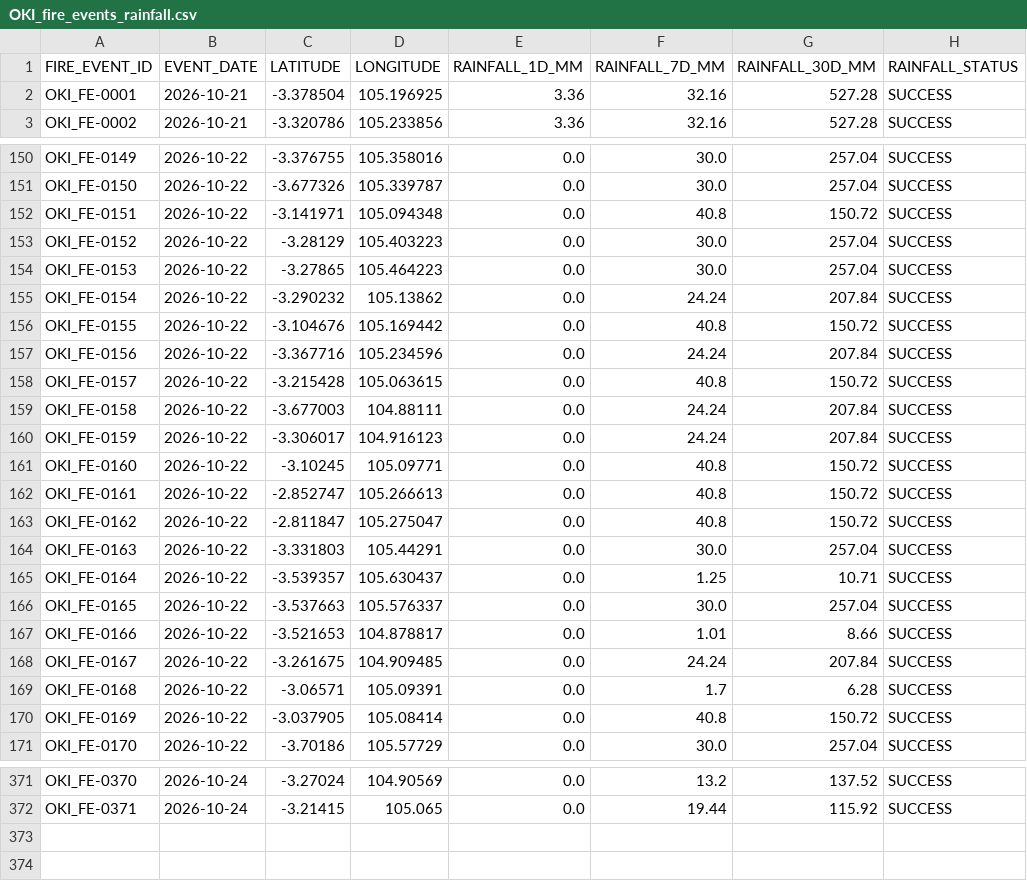
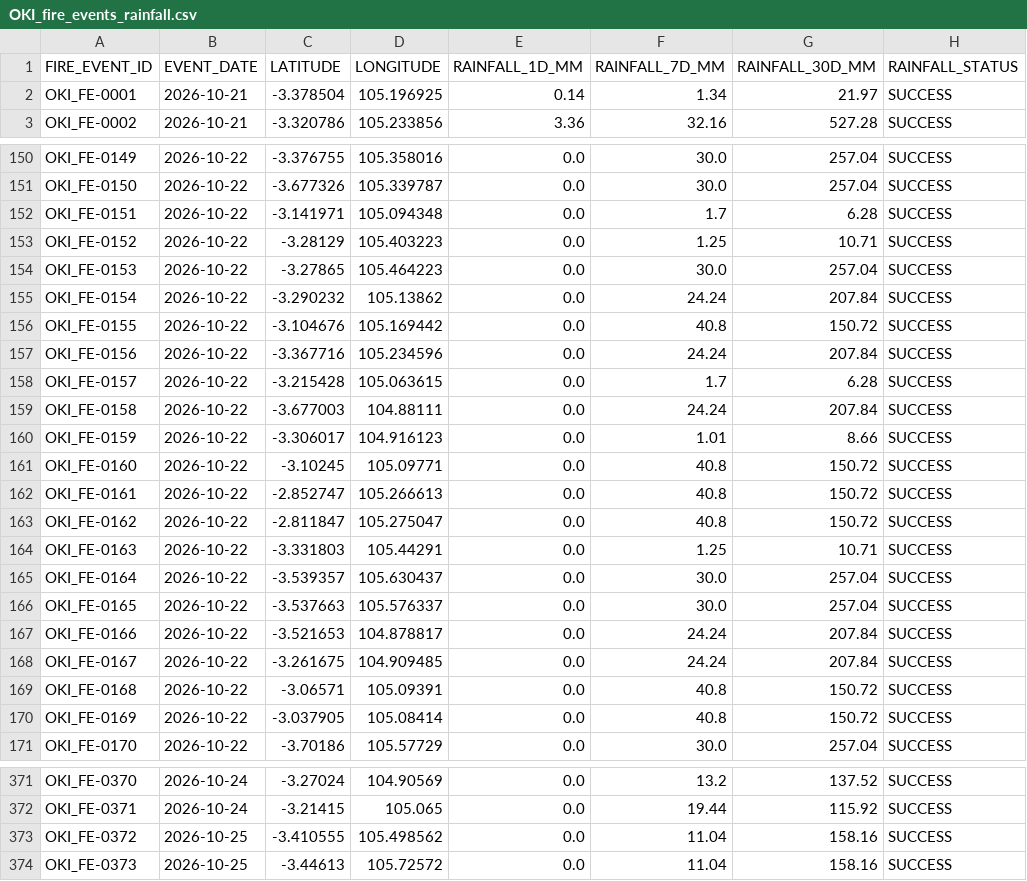
Before and after one commit to Indrmlnaa/Fire_Monitoring, a CSV file: data/v2/processed/OKI_fire_events_rainfall.csv, drawn as a sheet; only a part is shown, gaps mark what is left out; the diff covers the shown part only.

```diff
--- a/data/v2/processed/OKI_fire_events_rainfall.csv
+++ b/data/v2/processed/OKI_fire_events_rainfall.csv
@@ -1,3 +1,3 @@
 FIRE_EVENT_ID,EVENT_DATE,LATITUDE,LONGITUDE,RAINFALL_1D_MM,RAINFALL_7D_MM,RAINFALL_30D_MM,RAINFALL_STATUS
-OKI_FE-0001,2026-10-21,-3.378504,105.196925,3.36,32.16,527.28,SUCCESS
+OKI_FE-0001,2026-10-21,-3.378504,105.196925,0.14,1.34,21.97,SUCCESS
 OKI_FE-0002,2026-10-21,-3.320786,105.233856,3.36,32.16,527.28,SUCCESS
@@ -151,4 +151,4 @@ OKI_FE-0149,2026-10-22,-3.376755,105.358016,0.0,30.0,257.04,SUCCESS
 OKI_FE-0150,2026-10-22,-3.677326,105.339787,0.0,30.0,257.04,SUCCESS
-OKI_FE-0151,2026-10-22,-3.141971,105.094348,0.0,40.8,150.72,SUCCESS
-OKI_FE-0152,2026-10-22,-3.28129,105.403223,0.0,30.0,257.04,SUCCESS
+OKI_FE-0151,2026-10-22,-3.141971,105.094348,0.0,1.7,6.28,SUCCESS
+OKI_FE-0152,2026-10-22,-3.28129,105.403223,0.0,1.25,10.71,SUCCESS
 OKI_FE-0153,2026-10-22,-3.27865,105.464223,0.0,30.0,257.04,SUCCESS
@@ -157,5 +157,5 @@ OKI_FE-0155,2026-10-22,-3.104676,105.169442,0.0,40.8,150.72,SUCCESS
 OKI_FE-0156,2026-10-22,-3.367716,105.234596,0.0,24.24,207.84,SUCCESS
-OKI_FE-0157,2026-10-22,-3.215428,105.063615,0.0,40.8,150.72,SUCCESS
+OKI_FE-0157,2026-10-22,-3.215428,105.063615,0.0,1.7,6.28,SUCCESS
 OKI_FE-0158,2026-10-22,-3.677003,104.88111,0.0,24.24,207.84,SUCCESS
-OKI_FE-0159,2026-10-22,-3.306017,104.916123,0.0,24.24,207.84,SUCCESS
+OKI_FE-0159,2026-10-22,-3.306017,104.916123,0.0,1.01,8.66,SUCCESS
 OKI_FE-0160,2026-10-22,-3.10245,105.09771,0.0,40.8,150.72,SUCCESS
@@ -163,8 +163,8 @@ OKI_FE-0161,2026-10-22,-2.852747,105.266613,0.0,40.8,150.72,SUCCESS
 OKI_FE-0162,2026-10-22,-2.811847,105.275047,0.0,40.8,150.72,SUCCESS
-OKI_FE-0163,2026-10-22,-3.331803,105.44291,0.0,30.0,257.04,SUCCESS
-OKI_FE-0164,2026-10-22,-3.539357,105.630437,0.0,1.25,10.71,SUCCESS
+OKI_FE-0163,2026-10-22,-3.331803,105.44291,0.0,1.25,10.71,SUCCESS
+OKI_FE-0164,2026-10-22,-3.539357,105.630437,0.0,30.0,257.04,SUCCESS
 OKI_FE-0165,2026-10-22,-3.537663,105.576337,0.0,30.0,257.04,SUCCESS
-OKI_FE-0166,2026-10-22,-3.521653,104.878817,0.0,1.01,8.66,SUCCESS
+OKI_FE-0166,2026-10-22,-3.521653,104.878817,0.0,24.24,207.84,SUCCESS
 OKI_FE-0167,2026-10-22,-3.261675,104.909485,0.0,24.24,207.84,SUCCESS
-OKI_FE-0168,2026-10-22,-3.06571,105.09391,0.0,1.7,6.28,SUCCESS
+OKI_FE-0168,2026-10-22,-3.06571,105.09391,0.0,40.8,150.72,SUCCESS
 OKI_FE-0169,2026-10-22,-3.037905,105.08414,0.0,40.8,150.72,SUCCESS
@@ -372 +372,3 @@ OKI_FE-0370,2026-10-24,-3.27024,104.90569,0.0,13.2,137.52,SUCCESS
 OKI_FE-0371,2026-10-24,-3.21415,105.065,0.0,19.44,115.92,SUCCESS
+OKI_FE-0372,2026-10-25,-3.410555,105.498562,0.0,11.04,158.16,SUCCESS
+OKI_FE-0373,2026-10-25,-3.44613,105.72572,0.0,11.04,158.16,SUCCESS
```
Also changed, not shown: 141 edited cells elsewhere in this file, data/v2/processed/OKI_NASA_FIRMS_fire_events.csv, data/v2/processed/Teluk_Bintuni_NASA_FIRMS_fire_events.csv, 2 other files.
